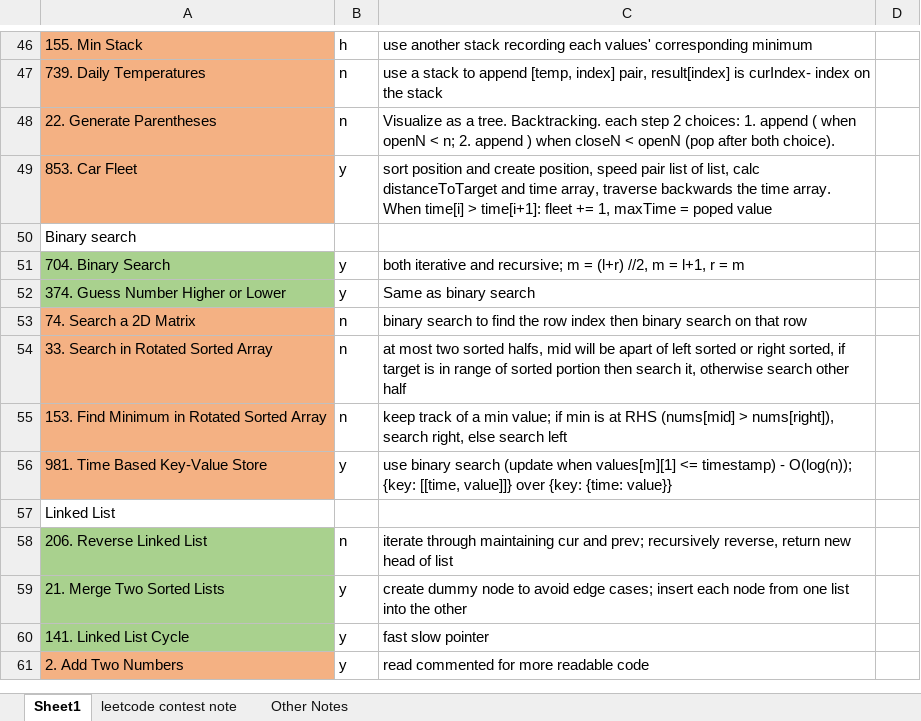
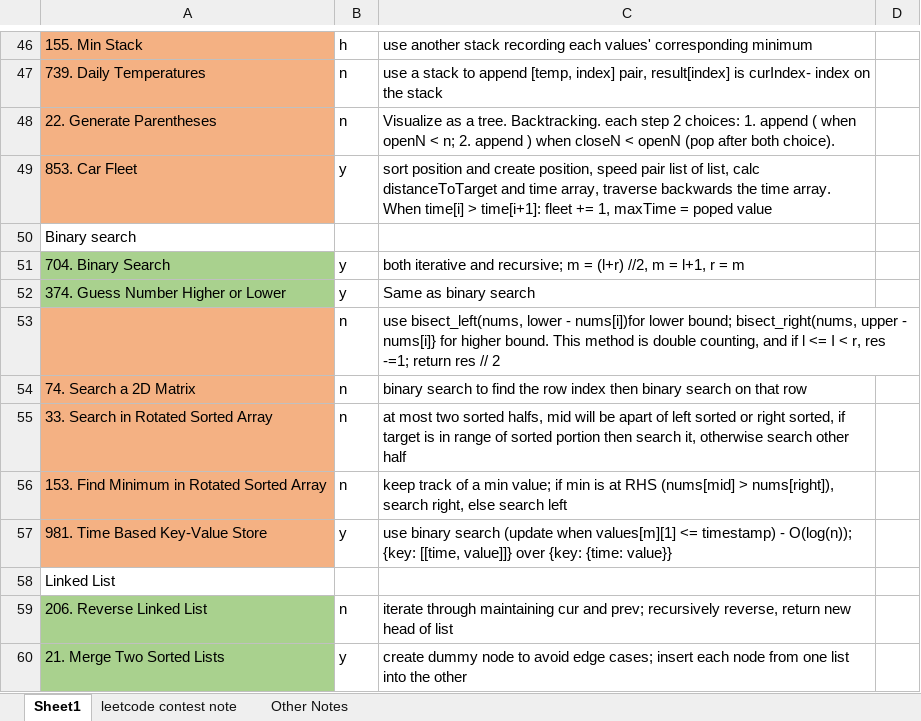
Before and after one commit to liang-bruce/NeetCodePractice, an Excel workbook: Notes.xlsx, sheet Sheet1, drawn as a sheet; only a part is shown, gaps mark what is left out; the shorter side is filled out with more unchanged rows; values as stored, in another font and other column widths than the file's, no borders; the diff names each change by its address in the sheet, - before the commit and + after, or states it on an @@ line.

```diff
--- a/Notes.xlsx (sheet Sheet1)
+++ b/Notes.xlsx (sheet Sheet1)
+row 53:  | n | use bisect_left(nums, lower - nums[i])for lower bound; bisect_right(nums, upper - nums[i]} for higher bound. This method is double counting, and if l <= I < r, res -=1; return res // 2
```
Also changed, not shown: 2 other files.
